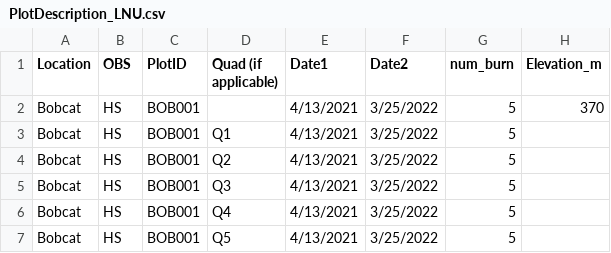
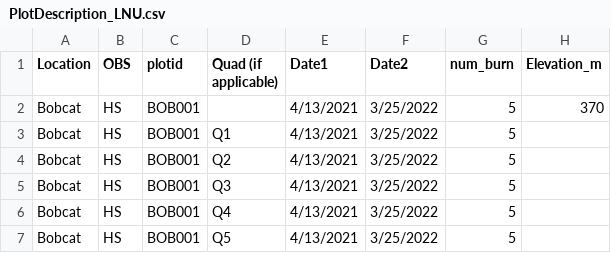
Before and after one commit to agrupenhoff/LNU_chaparral, a CSV file: data/raw/PlotDescription_LNU.csv, drawn as a sheet; only a part is shown; the diff names each change by its address in the sheet, - before the commit and + after, or states it on an @@ line.

```diff
--- a/data/raw/PlotDescription_LNU.csv
+++ b/data/raw/PlotDescription_LNU.csv
-C1: PlotID
+C1: plotid
```
Also changed, not shown: data/raw/SpeciesList_LNU.csv, data/raw/TOT_species_LNU.csv, 7 other files.
